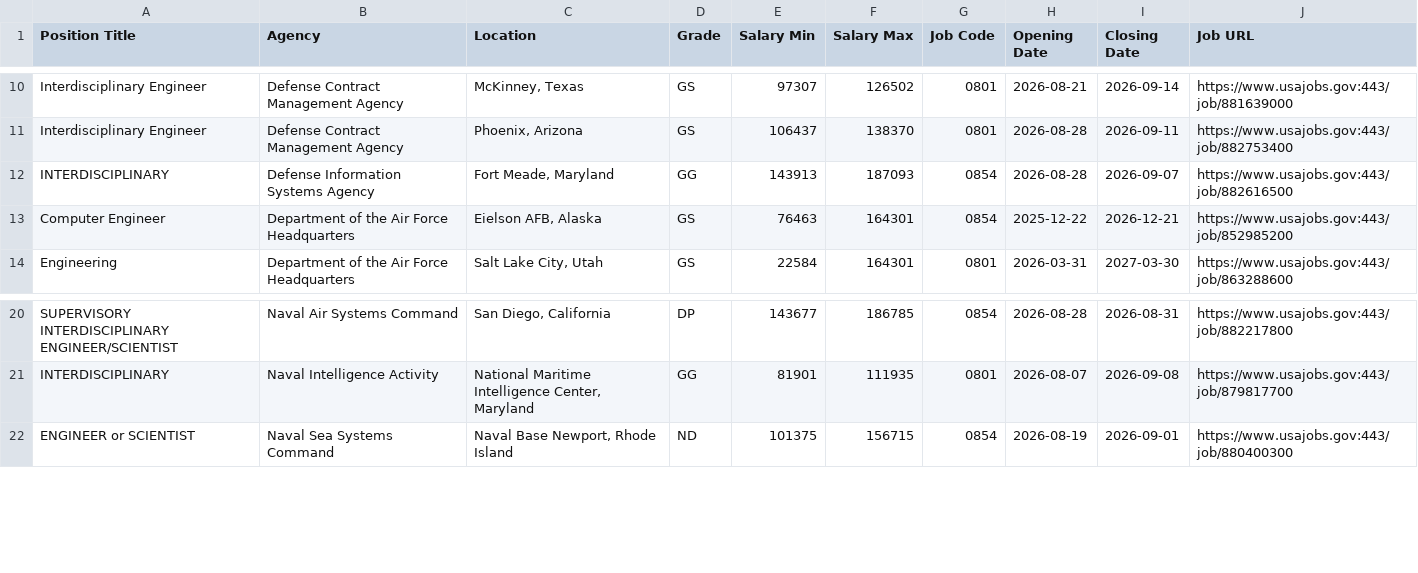
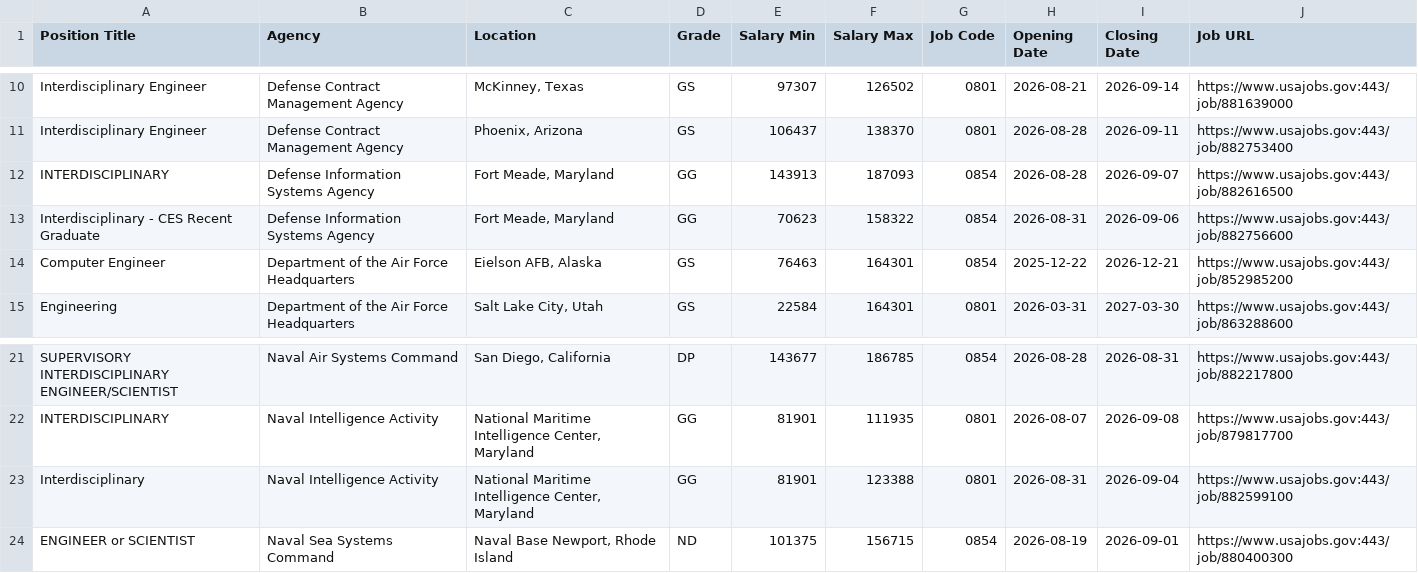
Before and after one commit to fartbagxp/fedjobs, a CSV file: data/raw/active_0854_jobs.csv, drawn as a sheet; only a part is shown, gaps mark what is left out.

```diff
--- a/data/raw/active_0854_jobs.csv
+++ b/data/raw/active_0854_jobs.csv
@@ -12,2 +12,3 @@ Interdisciplinary Engineer,Defense Contract Management Agency,"Phoenix, Arizona"
 INTERDISCIPLINARY,Defense Information Systems Agency,"Fort Meade, Maryland",GG,143913,187093,0854,2026-08-28,2026-09-07,https://www.usajobs.gov:443/job/882616500
+Interdisciplinary - CES Recent Graduate,Defense Information Systems Agency,"Fort Meade, Maryland",GG,70623,158322,0854,2026-08-31,2026-09-06,https://www.usajobs.gov:443/job/882756600
 Computer Engineer,Department of the Air Force Headquarters,"Eielson AFB, Alaska",GS,76463,164301,0854,2025-12-22,2026-12-21,https://www.usajobs.gov:443/job/852985200
@@ -21,2 +22,3 @@ SUPERVISORY INTERDISCIPLINARY ENGINEER/SCIENTIST,Naval Air Systems Command,"San
 INTERDISCIPLINARY,Naval Intelligence Activity,"National Maritime Intelligence Center, Maryland",GG,81901,111935,0801,2026-08-07,2026-09-08,https://www.usajobs.gov:443/job/879817700
+Interdisciplinary,Naval Intelligence Activity,"National Maritime Intelligence Center, Maryland",GG,81901,123388,0801,2026-08-31,2026-09-04,https://www.usajobs.gov:443/job/882599100
 ENGINEER or SCIENTIST,Naval Sea Systems Command,"Naval Base Newport, Rhode Island",ND,101375,156715,0854,2026-08-19,2026-09-01,https://www.usajobs.gov:443/job/880400300
```
Also changed, not shown: data/raw/active_1550_jobs.csv, data/raw/active_1560_jobs.csv, 9 other files.
